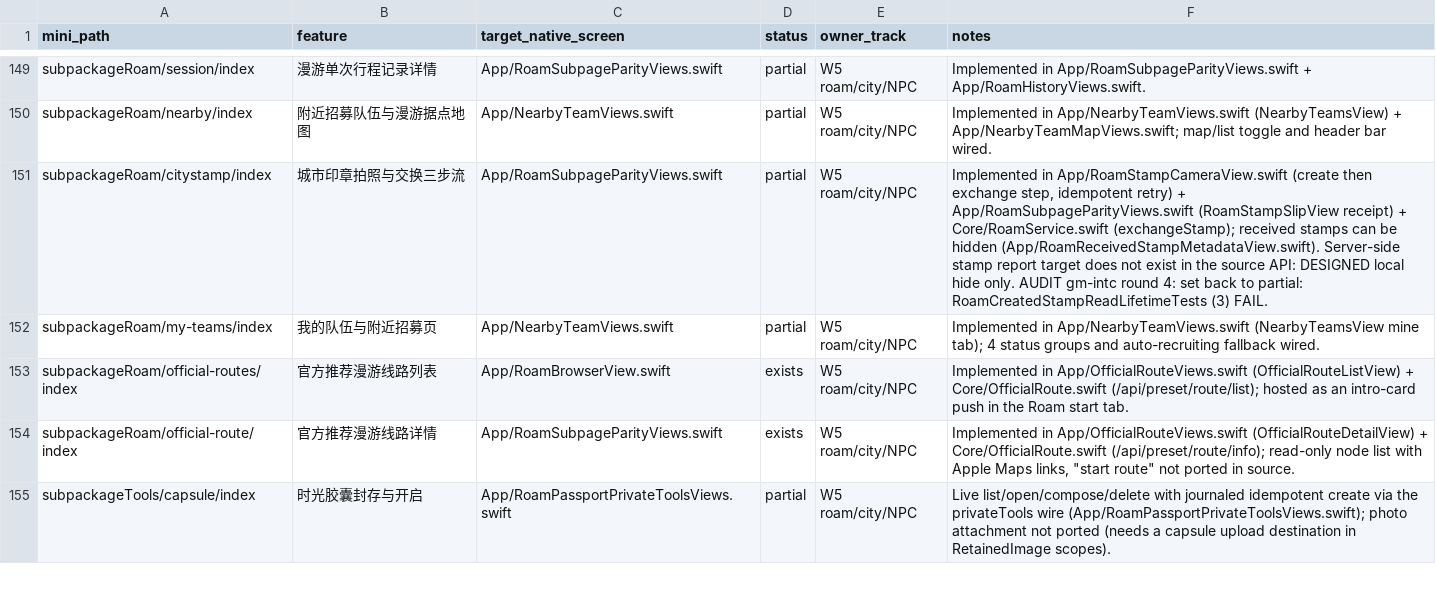
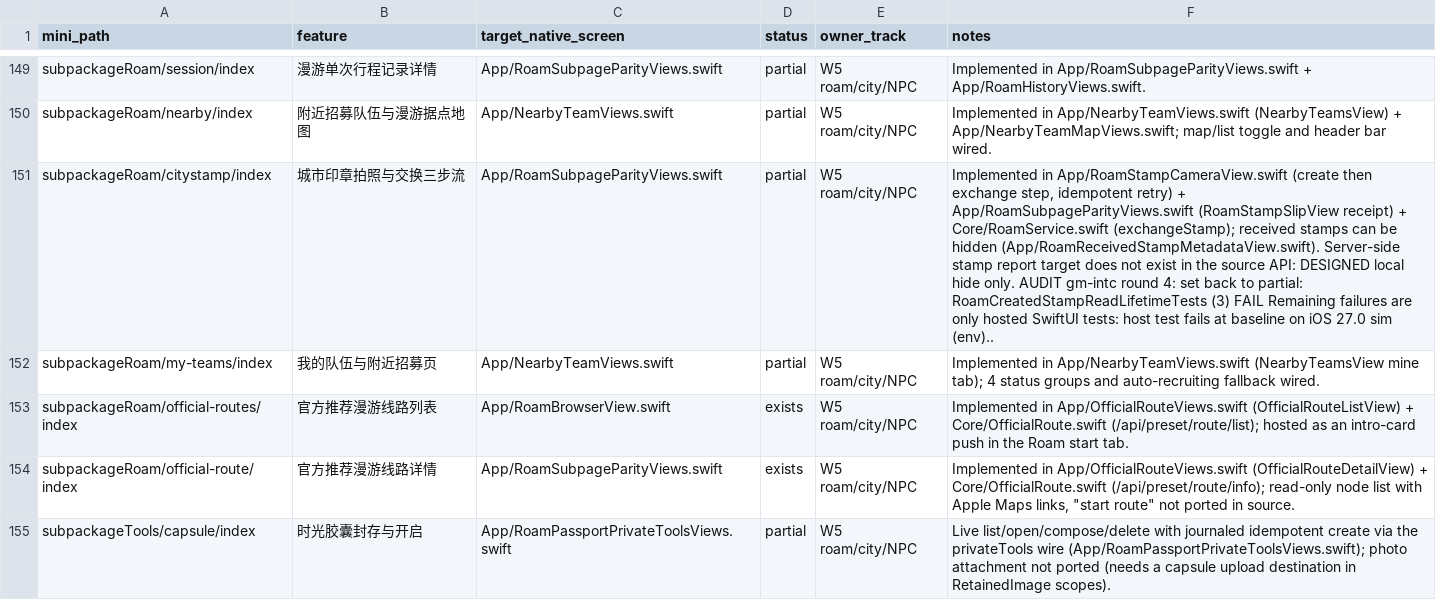
Before and after one commit to XXsocietyee/chein-app, a CSV file: docs/parity/page-map.csv, drawn as a sheet; only a part is shown, gaps mark what is left out; the diff covers the shown part only; the diff names each change by its address in the sheet, - before the commit and + after, or states it on an @@ line.

```diff
--- a/docs/parity/page-map.csv
+++ b/docs/parity/page-map.csv
-F151 (notes): …RoamCreatedStampReadLifetimeTests (3) FAIL.
+F151 (notes): …RoamCreatedStampReadLifetimeTests (3) FAIL Remaining failures are only hosted SwiftUI tests: host test fails at baseline on iOS 27.0 sim (env)..
```
Also changed, not shown: 10 edited cells elsewhere in this file, 56 other files.
